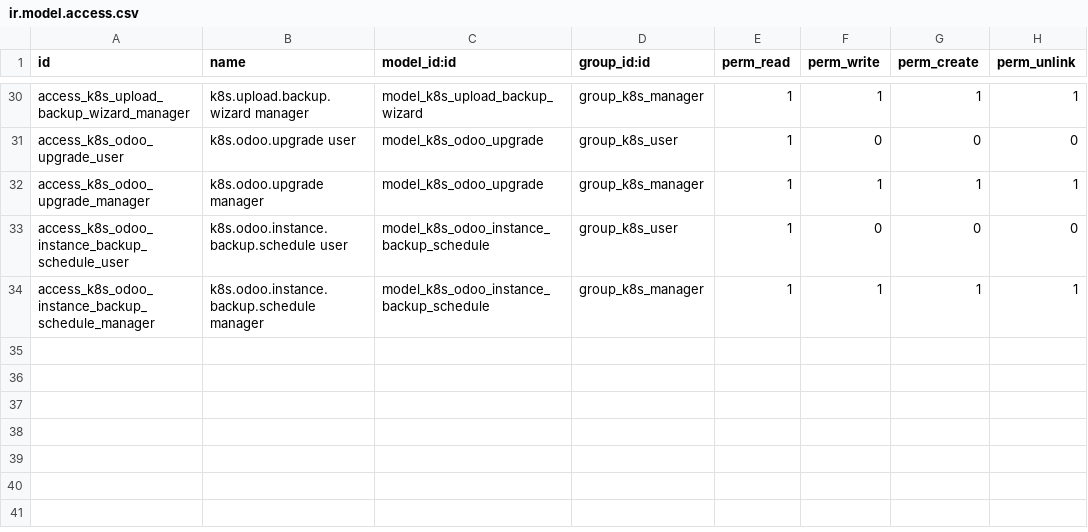
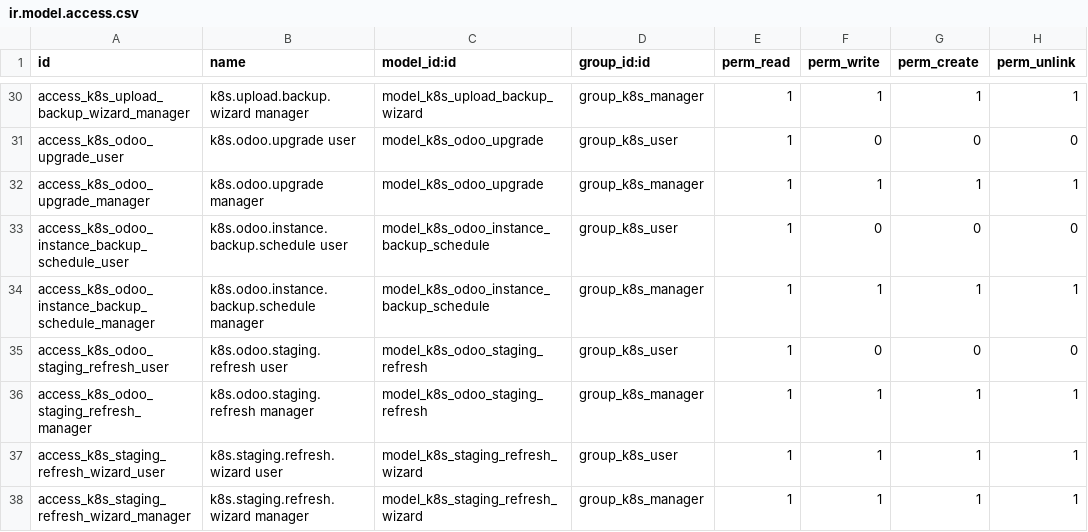
Before and after one commit to bemade/bemade-addons, a CSV file: odoo_herd/security/ir.model.access.csv, drawn as a sheet; only a part is shown, gaps mark what is left out.

Commit message:
feat(odoo_herd): mirror operator productionInstanceRef + staging refresh
Mirrors two odoo-operator capabilities shipped in v1.10.0:

- `spec.environment` (Staging/Production) — new Selection field on
  `k8s.odoo.instance`, added to the create wizard (radio), list column,
  form group, and search filters. Synced in both directions by
  `sync_odoo_instances` (CRD values are capitalized; model values are
  lowercase).

- `spec.productionInstanceRef` — new `production_instance_id` M2o
  (self-reference) on `k8s.odoo.instance`. A new `clone_prod`
  initialization mode in the create wizard sets the ref and disables
  `init.enabled` so the operator auto-creates an `OdooStagingRefreshJob`
  in place of the init job. `@api.constrains` rejects the combination
  `environment=production + production_instance_id` set, mirroring the
  CRD CEL rule.

Also adds manual-refresh support for existing staging instances:

- New `k8s.odoo.staging.refresh` model (pattern cloned from
  `k8s.odoo.restore`): fields for target/source, state, filestore
  method, neutralize toggle, plus all status fields populated by the
  operator (db/filestore/neutralize job names, temp DB, snapshots).
  Create hook posts the `OdooStagingRefreshJob` CR to Kubernetes.
- New wizard `k8s.staging.refresh.wizard` with a "Refresh from
  Production" form button on staging instances (hidden for production).
- Webhook controller at `/k8s/staging_refresh/webhook/<int:refresh_id>`
  mirrors the restore webhook.
- Security ACLs, menu entry under `k8s_backup_restore`, sequence
  `SRF/` for record names.

Tests cover the constraint and the clone_prod spec-building path.

Periodic sync of `OdooStagingRefreshJob` CRs from the cluster is
deliberately out of scope — matches the existing pattern for
backup/restore/upgrade CRs (create-path + webhook updates only).
Follow-up if needed.

```diff
--- a/odoo_herd/security/ir.model.access.csv
+++ b/odoo_herd/security/ir.model.access.csv
@@ -34 +34,5 @@ access_k8s_odoo_instance_backup_schedule_user,k8s.odoo.instance.backup.schedule
 access_k8s_odoo_instance_backup_schedule_manager,k8s.odoo.instance.backup.schedule manager,model_k8s_odoo_instance_backup_schedule,group_k8s_manager,1,1,1,1
+access_k8s_odoo_staging_refresh_user,k8s.odoo.staging.refresh user,model_k8s_odoo_staging_refresh,group_k8s_user,1,0,0,0
+access_k8s_odoo_staging_refresh_manager,k8s.odoo.staging.refresh manager,model_k8s_odoo_staging_refresh,group_k8s_manager,1,1,1,1
+access_k8s_staging_refresh_wizard_user,k8s.staging.refresh.wizard user,model_k8s_staging_refresh_wizard,group_k8s_user,1,1,1,1
+access_k8s_staging_refresh_wizard_manager,k8s.staging.refresh.wizard manager,model_k8s_staging_refresh_wizard,group_k8s_manager,1,1,1,1
```
Also changed, not shown: 19 other files.
